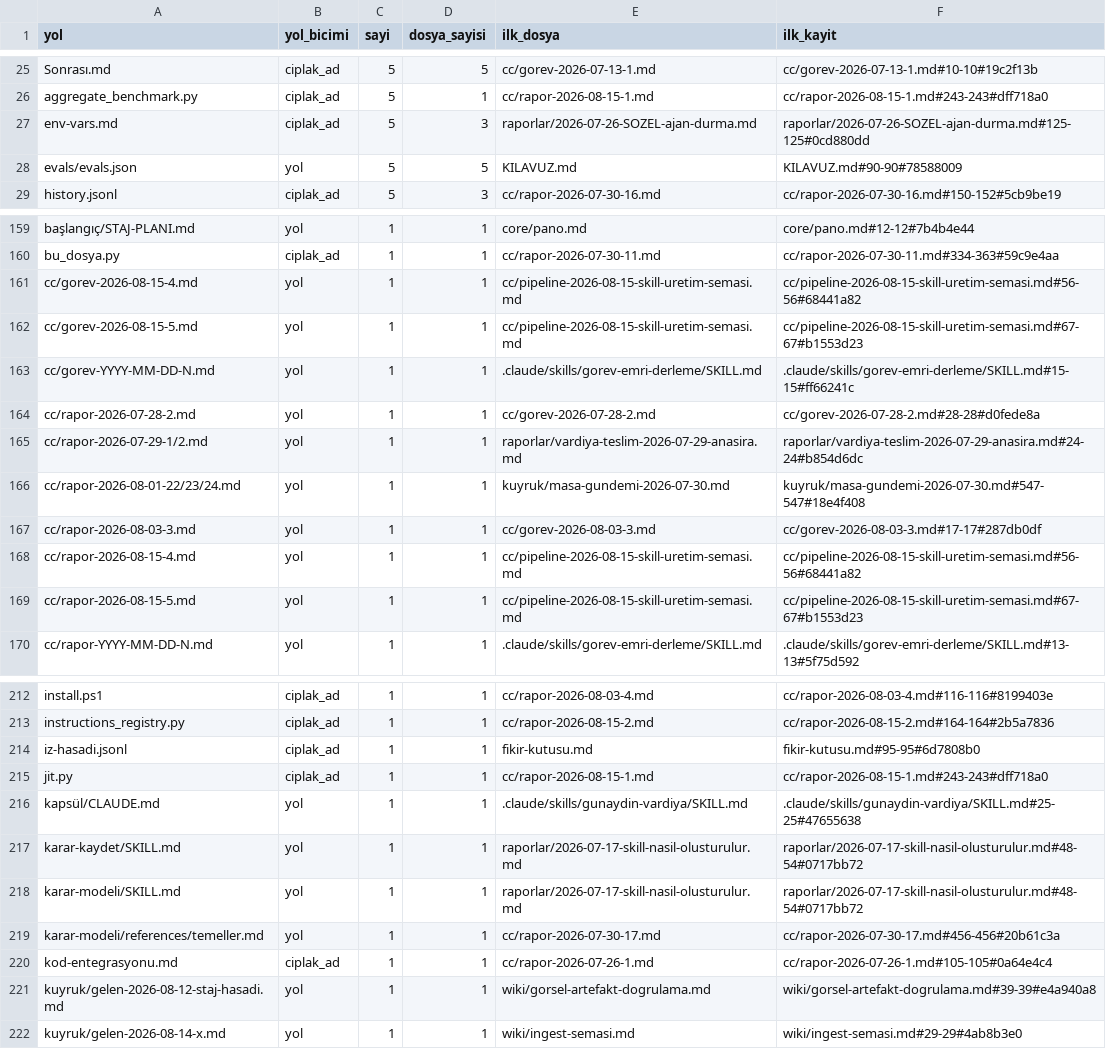
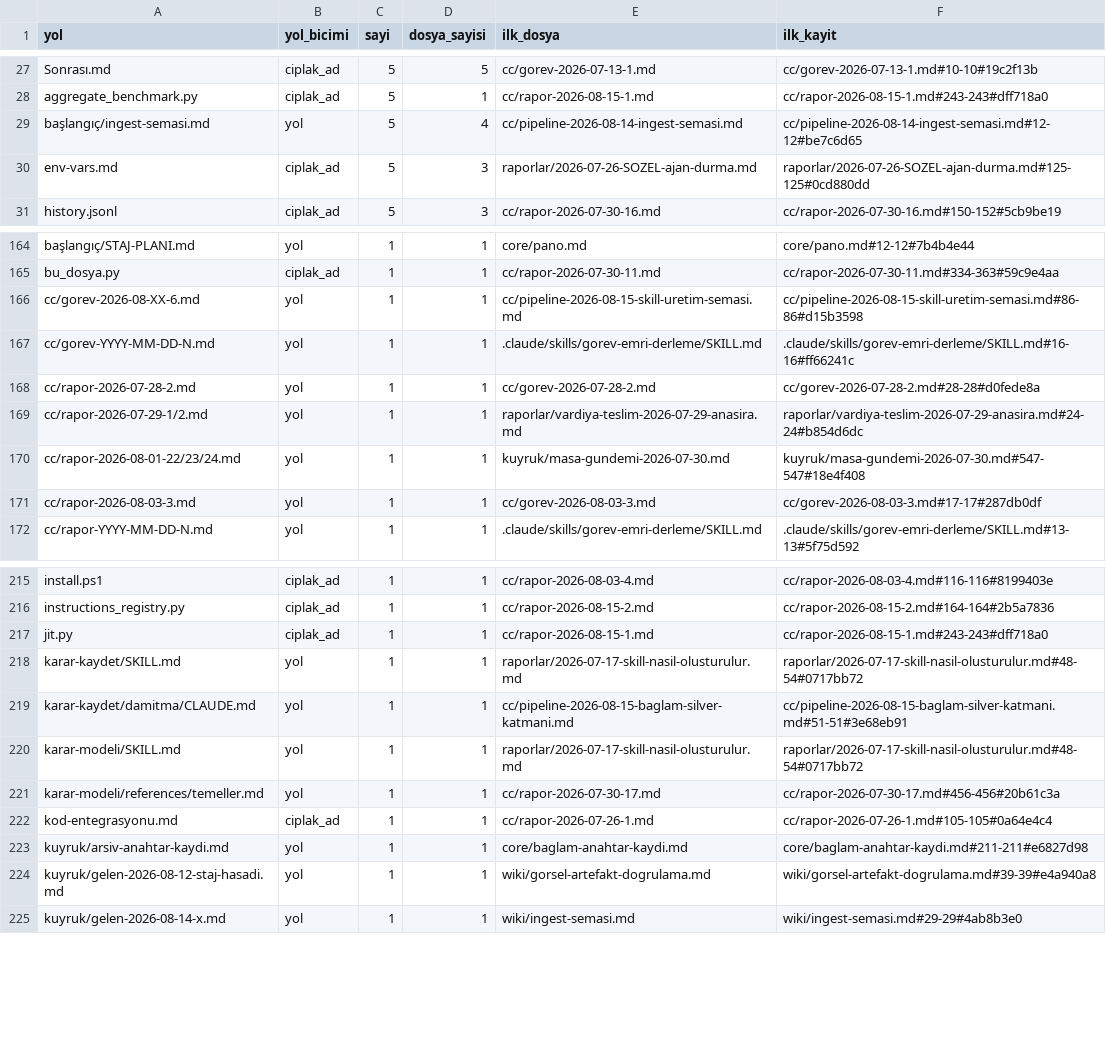
Before and after one commit to salihsahinin/sistem, a CSV file: veri/gorunum/v_kirik_pointer.csv, drawn as a sheet; only a part is shown, gaps mark what is left out; the diff covers the shown part only.

```diff
--- a/veri/gorunum/v_kirik_pointer.csv
+++ b/veri/gorunum/v_kirik_pointer.csv
@@ -26,4 +28,4 @@ Sonrası.md,ciplak_ad,5,5,cc/gorev-2026-07-13-1.md,cc/gorev-2026-07-13-1.md#10-1
 aggregate_benchmark.py,ciplak_ad,5,1,cc/rapor-2026-08-15-1.md,cc/rapor-2026-08-15-1.md#243-243#dff718a0
+başlangıç/ingest-semasi.md,yol,5,4,cc/pipeline-2026-08-14-ingest-semasi.md,cc/pipeline-2026-08-14-ingest-semasi.md#12-12#be7c6d65
 env-vars.md,ciplak_ad,5,3,raporlar/2026-07-26-SOZEL-ajan-durma.md,raporlar/2026-07-26-SOZEL-ajan-durma.md#125-125#0cd880dd
-evals/evals.json,yol,5,5,KILAVUZ.md,KILAVUZ.md#90-90#78588009
 history.jsonl,ciplak_ad,5,3,cc/rapor-2026-07-30-16.md,cc/rapor-2026-07-30-16.md#150-152#5cb9be19
@@ -160,5 +165,4 @@ başlangıç/STAJ-PLANI.md,yol,1,1,core/pano.md,core/pano.md#12-12#7b4b4e44
 bu_dosya.py,ciplak_ad,1,1,cc/rapor-2026-07-30-11.md,cc/rapor-2026-07-30-11.md#334-363#59c9e4aa
-cc/gorev-2026-08-15-4.md,yol,1,1,cc/pipeline-2026-08-15-skill-uretim-semasi.md,cc/pipeline-2026-08-15-skill-uretim-semasi.md#56-56#68441a82
-cc/gorev-2026-08-15-5.md,yol,1,1,cc/pipeline-2026-08-15-skill-uretim-semasi.md,cc/pipeline-2026-08-15-skill-uretim-semasi.md#67-67#b1553d23
-cc/gorev-YYYY-MM-DD-N.md,yol,1,1,.claude/skills/gorev-emri-derleme/SKILL.md,.claude/skills/gorev-emri-derleme/SKILL.md#15-15#ff66241c
+cc/gorev-2026-08-XX-6.md,yol,1,1,cc/pipeline-2026-08-15-skill-uretim-semasi.md,cc/pipeline-2026-08-15-skill-uretim-semasi.md#86-86#d15b3598
+cc/gorev-YYYY-MM-DD-N.md,yol,1,1,.claude/skills/gorev-emri-derleme/SKILL.md,.claude/skills/gorev-emri-derleme/SKILL.md#16-16#ff66241c
 cc/rapor-2026-07-28-2.md,yol,1,1,cc/gorev-2026-07-28-2.md,cc/gorev-2026-07-28-2.md#28-28#d0fede8a
@@ -167,4 +171,2 @@ cc/rapor-2026-08-01-22/23/24.md,yol,1,1,kuyruk/masa-gundemi-2026-07-30.md,kuyruk
 cc/rapor-2026-08-03-3.md,yol,1,1,cc/gorev-2026-08-03-3.md,cc/gorev-2026-08-03-3.md#17-17#287db0df
-cc/rapor-2026-08-15-4.md,yol,1,1,cc/pipeline-2026-08-15-skill-uretim-semasi.md,cc/pipeline-2026-08-15-skill-uretim-semasi.md#56-56#68441a82
-cc/rapor-2026-08-15-5.md,yol,1,1,cc/pipeline-2026-08-15-skill-uretim-semasi.md,cc/pipeline-2026-08-15-skill-uretim-semasi.md#67-67#b1553d23
 cc/rapor-YYYY-MM-DD-N.md,yol,1,1,.claude/skills/gorev-emri-derleme/SKILL.md,.claude/skills/gorev-emri-derleme/SKILL.md#13-13#5f75d592
@@ -213,6 +216,5 @@ install.ps1,ciplak_ad,1,1,cc/rapor-2026-08-03-4.md,cc/rapor-2026-08-03-4.md#116-
 instructions_registry.py,ciplak_ad,1,1,cc/rapor-2026-08-15-2.md,cc/rapor-2026-08-15-2.md#164-164#2b5a7836
-iz-hasadi.jsonl,ciplak_ad,1,1,fikir-kutusu.md,fikir-kutusu.md#95-95#6d7808b0
 jit.py,ciplak_ad,1,1,cc/rapor-2026-08-15-1.md,cc/rapor-2026-08-15-1.md#243-243#dff718a0
-kapsül/CLAUDE.md,yol,1,1,.claude/skills/gunaydin-vardiya/SKILL.md,.claude/skills/gunaydin-vardiya/SKILL.md#25-25#47655638
 karar-kaydet/SKILL.md,yol,1,1,raporlar/2026-07-17-skill-nasil-olusturulur.md,raporlar/2026-07-17-skill-nasil-olusturulur.md#48-54#0717bb72
+karar-kaydet/damitma/CLAUDE.md,yol,1,1,cc/pipeline-2026-08-15-baglam-silver-katmani.md,cc/pipeline-2026-08-15-baglam-silver-katmani.md#51-51#3e68eb91
 karar-modeli/SKILL.md,yol,1,1,raporlar/2026-07-17-skill-nasil-olusturulur.md,raporlar/2026-07-17-skill-nasil-olusturulur.md#48-54#0717bb72
@@ -220,2 +222,3 @@ karar-modeli/references/temeller.md,yol,1,1,cc/rapor-2026-07-30-17.md,cc/rapor-2
 kod-entegrasyonu.md,ciplak_ad,1,1,cc/rapor-2026-07-26-1.md,cc/rapor-2026-07-26-1.md#105-105#0a64e4c4
+kuyruk/arsiv-anahtar-kaydi.md,yol,1,1,core/baglam-anahtar-kaydi.md,core/baglam-anahtar-kaydi.md#211-211#e6827d98
 kuyruk/gelen-2026-08-12-staj-hasadi.md,yol,1,1,wiki/gorsel-artefakt-dogrulama.md,wiki/gorsel-artefakt-dogrulama.md#39-39#e4a940a8
```
Also changed, not shown: 13 added rows, 5 removed rows and 22 edited cells elsewhere in this file, veri/gorunum/v_zarf_kayitlar.csv, 9 other files.
